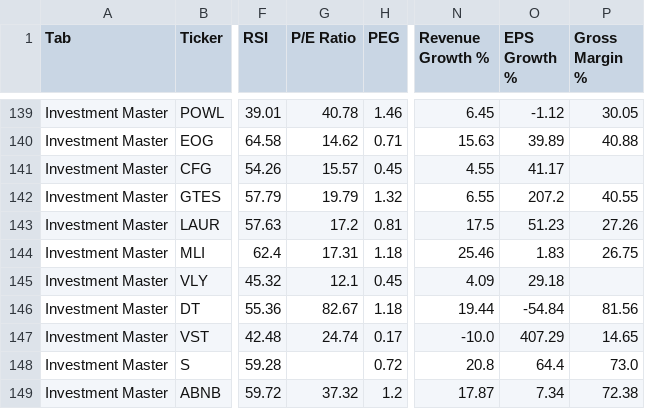
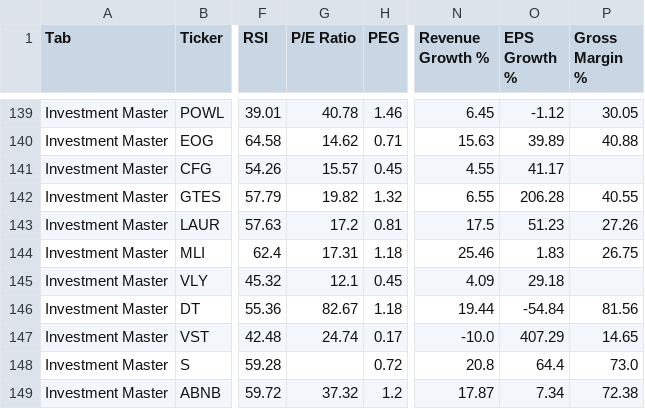
Before and after one commit to aspeez/InvestmentEngine, a CSV file: investment-engine/stock-data/consolidated_08012026.csv, drawn as a sheet; only a part is shown, gaps mark what is left out; the diff covers the shown part only; the diff names each change by its address in the sheet, - before the commit and + after, or states it on an @@ line.

```diff
--- a/investment-engine/stock-data/consolidated_08012026.csv
+++ b/investment-engine/stock-data/consolidated_08012026.csv
-G142 (P/E Ratio): 19.79
+G142 (P/E Ratio): 19.82
-O142 (EPS Growth %): 207.2
+O142 (EPS Growth %): 206.28
```
Also changed, not shown: 2 added rows, 2 removed rows and 3 edited cells elsewhere in this file.
